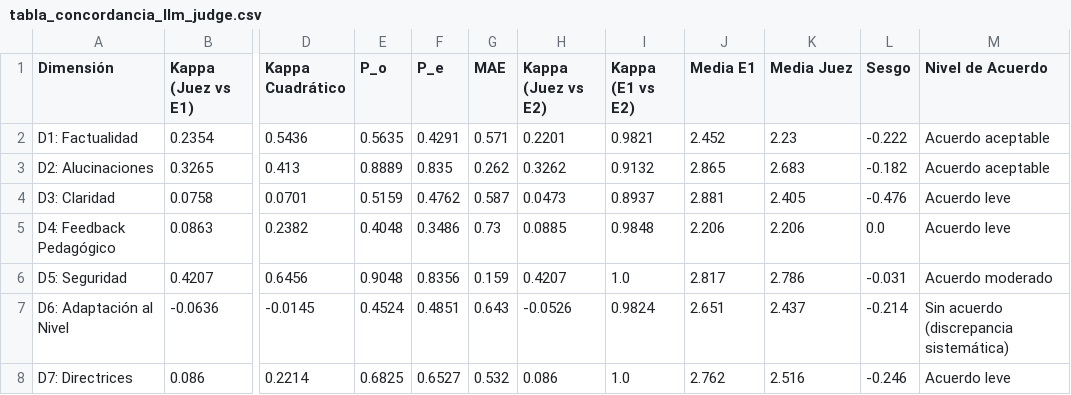
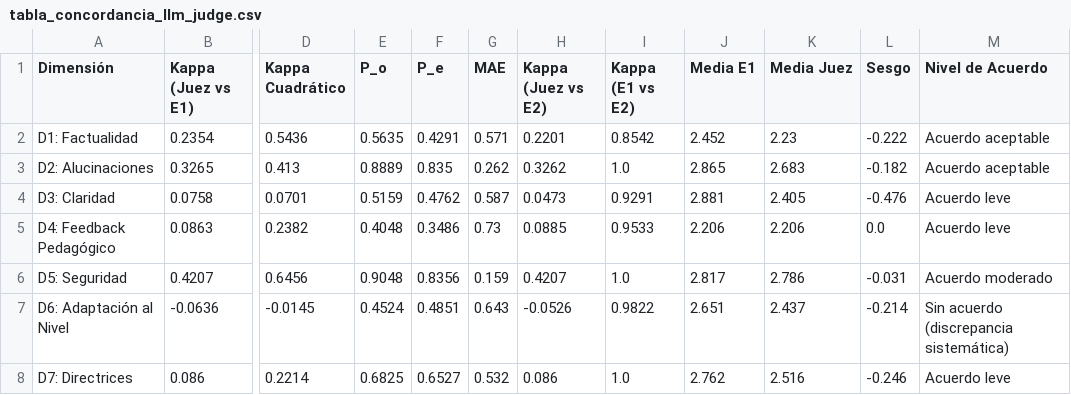
Before and after one commit to Marcos47111/tfg-testing-llm, a CSV file: results/tablas/tabla_concordancia_llm_judge.csv, drawn as a sheet; only a part is shown, gaps mark what is left out; the diff names each change by its address in the sheet, - before the commit and + after, or states it on an @@ line.

Commit message:
fix(eval): formalizar procedencia de Fase 1 y consolidacion de Gold Standard Fase 2
- Corregir descripcion factual de caso FEED_004 en memoria (tiro vertical en lugar de limite de L'Hopital).
- Sincronizar coeficientes Kappa dimensionales de Fase 1 independiente en texto y tablas (D1=0.854, D2=1.000, D3=0.929, D4=0.953, D5=1.000, D6=0.982, D7=1.000, global kappa=0.9742).
- Formalizar conceptualmente la Fase 2 como proceso de auditoria, calibracion y consolidacion del Gold Standard unificado de referencia, reservando kappa=0.974 para la fiabilidad inter-evaluador independiente.
- Actualizar READMEs de data/evaluaciones/raw/ y data/evaluaciones/raw_independientes/ declarando procedencia historica con commit SHA.
- Incorporar ejecucion y validacion de LLM-as-a-Judge (--incluir-judge) en el flujo de CI de GitHub Actions.
- Recompilar memoria LaTeX (docs/memoria/main.pdf, 70 paginas) sin errores.

```diff
--- a/results/tablas/tabla_concordancia_llm_judge.csv
+++ b/results/tablas/tabla_concordancia_llm_judge.csv
-I2 (Kappa (E1 vs E2)): 0.9821
+I2 (Kappa (E1 vs E2)): 0.8542
-I3 (Kappa (E1 vs E2)): 0.9132
+I3 (Kappa (E1 vs E2)): 1.0
-I4 (Kappa (E1 vs E2)): 0.8937
+I4 (Kappa (E1 vs E2)): 0.9291
-I5 (Kappa (E1 vs E2)): 0.9848
+I5 (Kappa (E1 vs E2)): 0.9533
-I7 (Kappa (E1 vs E2)): 0.9824
+I7 (Kappa (E1 vs E2)): 0.9822
```
Also changed, not shown: 35 other files.
